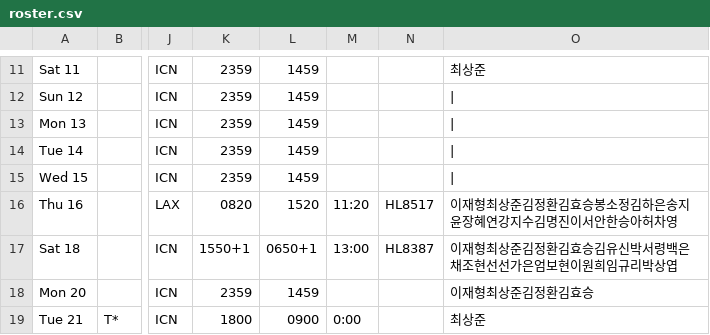
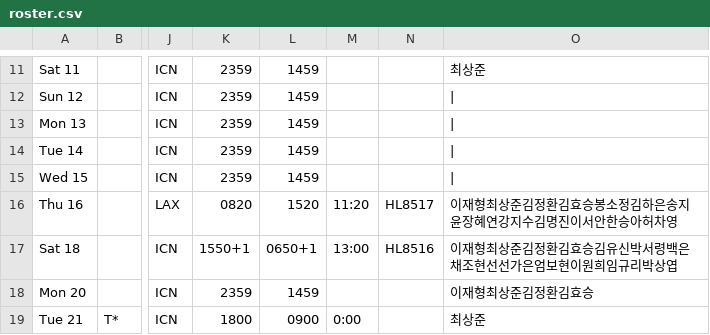
Before and after one commit to csj773/roster-sj, a CSV file: public/roster.csv, drawn as a sheet; only a part is shown, gaps mark what is left out; the diff names each change by its address in the sheet, - before the commit and + after, or states it on an @@ line.

```diff
--- a/public/roster.csv
+++ b/public/roster.csv
-N17: HL8387
+N17: HL8516
```
Also changed, not shown: 1 other file.
